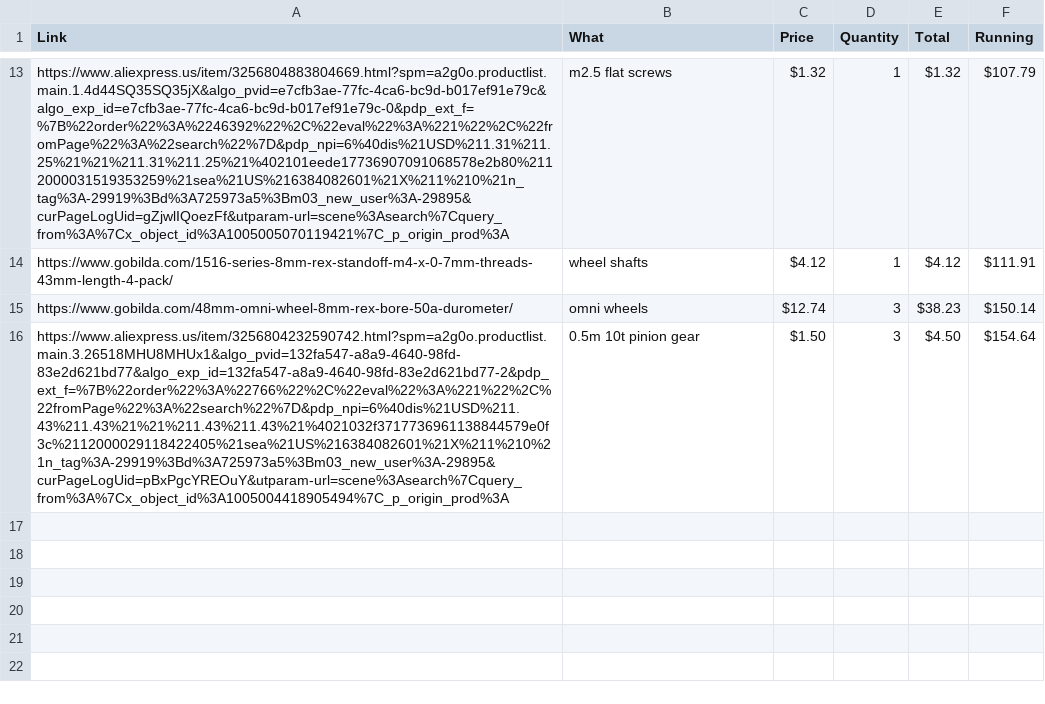
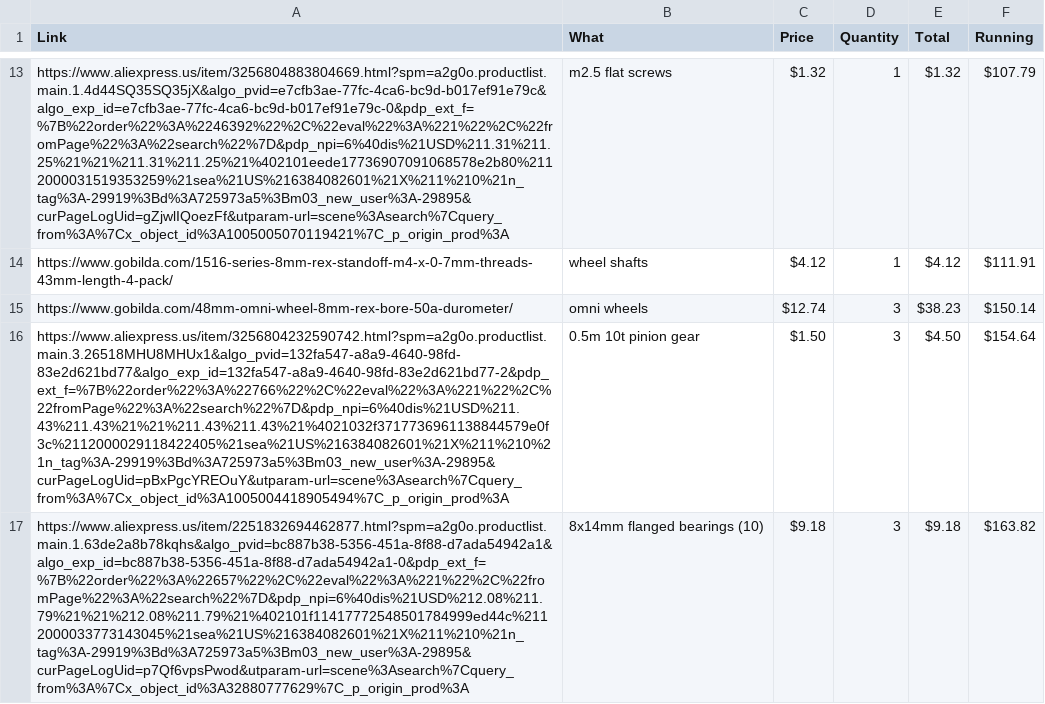
Before and after one commit to DHmango/Motor-Driver, a CSV file: PartsBOM.csv, drawn as a sheet; only a part is shown, gaps mark what is left out; the diff names each change by its address in the sheet, - before the commit and + after, or states it on an @@ line.

Commit message:
added bearings to BOM

```diff
--- a/PartsBOM.csv
+++ b/PartsBOM.csv
+row 17: https://www.aliexpress.us/item/2251832694462877.html?spm=a2g0o.productlist.main.1.63de2a8b78kqhs&algo_pvid=bc887b38-5356-451a-8f88-d7ada54942a1&algo_exp_id=bc887b38-5356-451a-8f88-d7ada54942a1-0&pdp_ext_f=%7B%22order%22%3A%22657%22%2C%22eval%22%3A%221%22%2C%22fromPage%22%3A%22search%22%7D&pdp_npi=6%40dis%21USD%212.08%211.79%21%21%212.08%211.79%21%402101f11417772548501784999ed44c%2112000033773143045%21sea%21US%216384082601%21X%211%210%21n_tag%3A-29919%3Bd%3A725973a5%3Bm03_new_user%3A-29895&curPageLogUid=p7Qf6vpsPwod&utparam-url=scene%3Asearch%7Cquery_from%3A%7Cx_object_id%3A32880777629%7C_p_origin_prod%3A | 8x14mm flanged bearings (10) | $9.18 | 3 | $9.18 | $163.82
```
